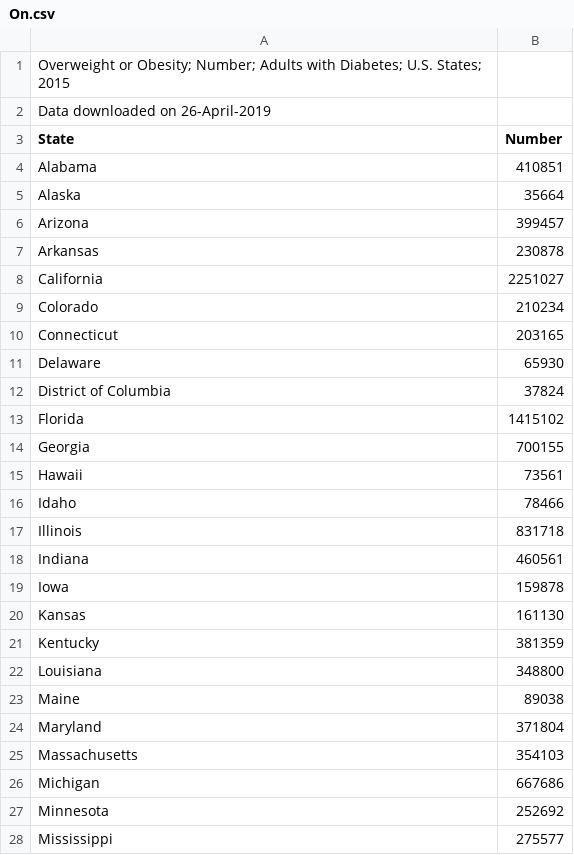
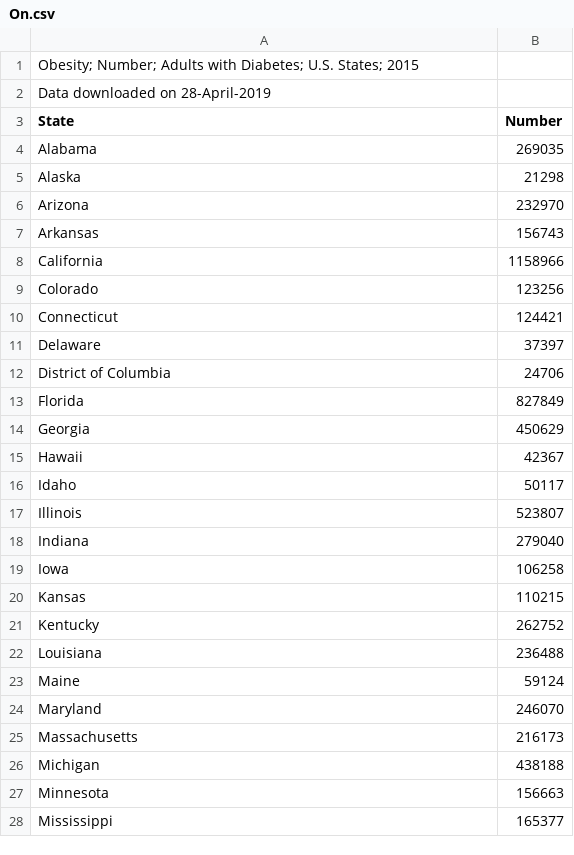
Before and after one commit to XinyiChenJ/Graphics_Final, a CSV file: data(raw)/On.csv, drawn as a sheet; only a part is shown; the diff covers the shown part only.

Commit message:
data changes

```diff
--- a/data(raw)/On.csv
+++ b/data(raw)/On.csv
@@ -1,28 +1,28 @@
-Overweight or Obesity; Number; Adults with Diabetes; U.S. States; 2015
-Data downloaded on 26-April-2019
+Obesity; Number; Adults with Diabetes; U.S. States; 2015
+Data downloaded on 28-April-2019
 State,Number
-Alabama,410851
-Alaska,35664
-Arizona,399457
-Arkansas,230878
-California,2251027
-Colorado,210234
-Connecticut,203165
-Delaware,65930
-District of Columbia,37824
-Florida,1415102
-Georgia,700155
-Hawaii,73561
-Idaho,78466
-Illinois,831718
-Indiana,460561
-Iowa,159878
-Kansas,161130
-Kentucky,381359
-Louisiana,348800
-Maine,89038
-Maryland,371804
-Massachusetts,354103
-Michigan,667686
-Minnesota,252692
-Mississippi,275577
+Alabama,269035
+Alaska,21298
+Arizona,232970
+Arkansas,156743
+California,1158966
+Colorado,123256
+Connecticut,124421
+Delaware,37397
+District of Columbia,24706
+Florida,827849
+Georgia,450629
+Hawaii,42367
+Idaho,50117
+Illinois,523807
+Indiana,279040
+Iowa,106258
+Kansas,110215
+Kentucky,262752
+Louisiana,236488
+Maine,59124
+Maryland,246070
+Massachusetts,216173
+Michigan,438188
+Minnesota,156663
+Mississippi,165377
```
Also changed, not shown: 28 edited cells elsewhere in this file, data(raw)/Op.csv, 3 other files.
